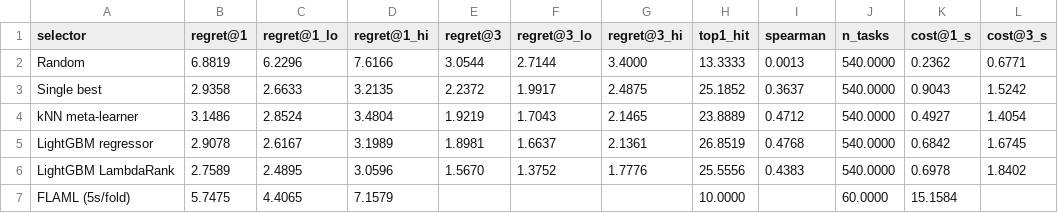
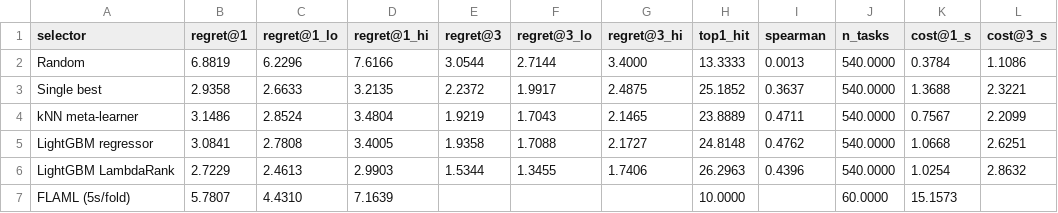
Before and after one commit to atharv-0509/triage, a CSV file: results/local_full/summary.csv, drawn as a sheet.

```diff
--- a/results/local_full/summary.csv
+++ b/results/local_full/summary.csv
@@ -1,7 +1,7 @@
 selector,regret@1,regret@1_lo,regret@1_hi,regret@3,regret@3_lo,regret@3_hi,top1_hit,spearman,n_tasks,cost@1_s,cost@3_s
-Random,6.8819,6.2296,7.6166,3.0544,2.7144,3.4000,13.3333,0.0013,540.0000,0.2362,0.6771
-Single best,2.9358,2.6633,3.2135,2.2372,1.9917,2.4875,25.1852,0.3637,540.0000,0.9043,1.5242
-kNN meta-learner,3.1486,2.8524,3.4804,1.9219,1.7043,2.1465,23.8889,0.4712,540.0000,0.4927,1.4054
-LightGBM regressor,2.9078,2.6167,3.1989,1.8981,1.6637,2.1361,26.8519,0.4768,540.0000,0.6842,1.6745
-LightGBM LambdaRank,2.7589,2.4895,3.0596,1.5670,1.3752,1.7776,25.5556,0.4383,540.0000,0.6978,1.8402
-FLAML (5s/fold),5.7475,4.4065,7.1579,,,,10.0000,,60.0000,15.1584,
+Random,6.8819,6.2296,7.6166,3.0544,2.7144,3.4000,13.3333,0.0013,540.0000,0.3784,1.1086
+Single best,2.9358,2.6633,3.2135,2.2372,1.9917,2.4875,25.1852,0.3637,540.0000,1.3688,2.3221
+kNN meta-learner,3.1486,2.8524,3.4804,1.9219,1.7043,2.1465,23.8889,0.4711,540.0000,0.7567,2.2099
+LightGBM regressor,3.0841,2.7808,3.4005,1.9358,1.7088,2.1727,24.8148,0.4762,540.0000,1.0668,2.6251
+LightGBM LambdaRank,2.7229,2.4613,2.9903,1.5344,1.3455,1.7406,26.2963,0.4396,540.0000,1.0254,2.8632
+FLAML (5s/fold),5.7807,4.4310,7.1639,,,,10.0000,,60.0000,15.1573,
```
Also changed, not shown: results/local_full/feature_gain.csv, results/local_full/flaml.csv, 20 other files.
